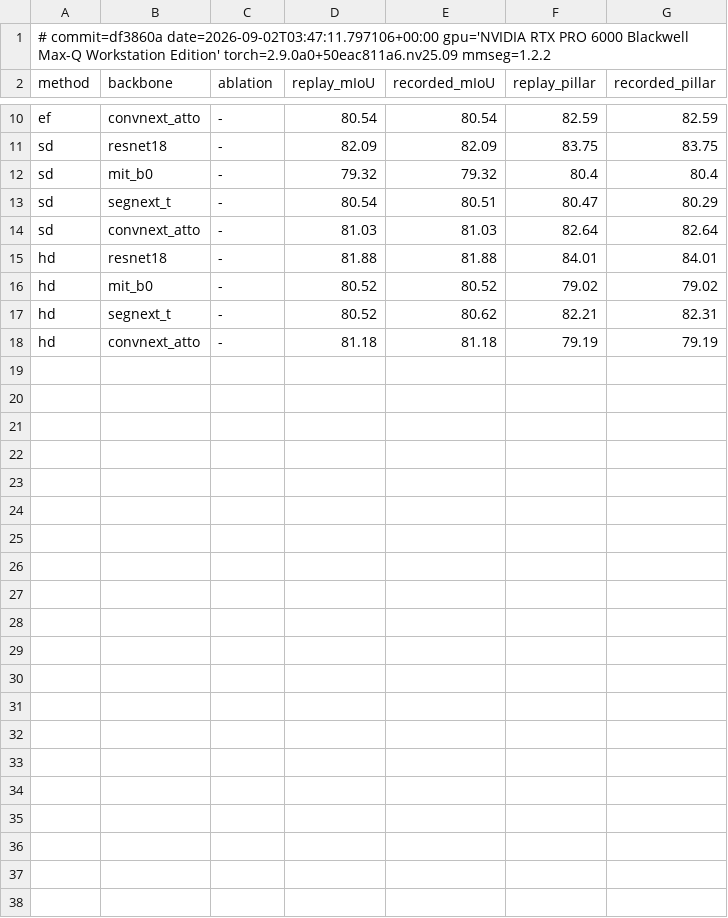
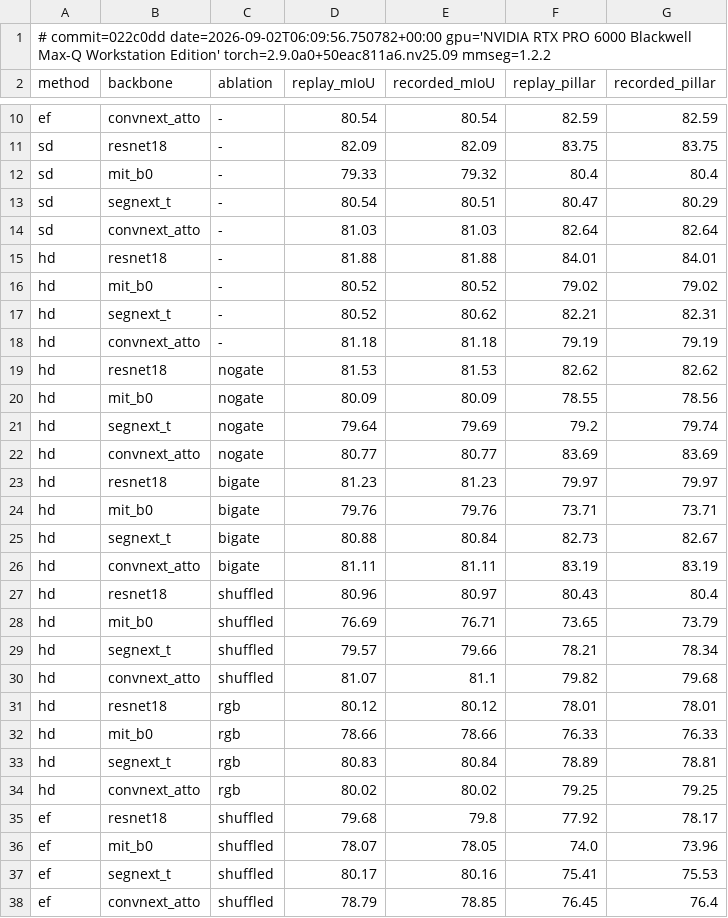
Before and after one commit to elasmobranches/PDSG, a CSV file: verification/replay.csv, drawn as a sheet; only a part is shown, gaps mark what is left out.

```diff
--- a/verification/replay.csv
+++ b/verification/replay.csv
@@ -1,2 +1,2 @@
-# commit=df3860a date=2026-09-02T03:47:11.797106+00:00 gpu='NVIDIA RTX PRO 6000 Blackwell Max-Q Workstation Edition' torch=2.9.0a0+50eac811a6.nv25.09 mmseg=1.2.2
+# commit=022c0dd date=2026-09-02T06:09:56.750782+00:00 gpu='NVIDIA RTX PRO 6000 Blackwell Max-Q Workstation Edition' torch=2.9.0a0+50eac811a6.nv25.09 mmseg=1.2.2
 method,backbone,ablation,replay_mIoU,recorded_mIoU,replay_pillar,recorded_pillar
@@ -11,3 +11,3 @@ ef,convnext_atto,-,80.54,80.54,82.59,82.59
 sd,resnet18,-,82.09,82.09,83.75,83.75
-sd,mit_b0,-,79.32,79.32,80.4,80.4
+sd,mit_b0,-,79.33,79.32,80.4,80.4
 sd,segnext_t,-,80.54,80.51,80.47,80.29
@@ -18 +18,21 @@ hd,segnext_t,-,80.52,80.62,82.21,82.31
 hd,convnext_atto,-,81.18,81.18,79.19,79.19
+hd,resnet18,nogate,81.53,81.53,82.62,82.62
+hd,mit_b0,nogate,80.09,80.09,78.55,78.56
+hd,segnext_t,nogate,79.64,79.69,79.2,79.74
+hd,convnext_atto,nogate,80.77,80.77,83.69,83.69
+hd,resnet18,bigate,81.23,81.23,79.97,79.97
+hd,mit_b0,bigate,79.76,79.76,73.71,73.71
+hd,segnext_t,bigate,80.88,80.84,82.73,82.67
+hd,convnext_atto,bigate,81.11,81.11,83.19,83.19
+hd,resnet18,shuffled,80.96,80.97,80.43,80.4
+hd,mit_b0,shuffled,76.69,76.71,73.65,73.79
+hd,segnext_t,shuffled,79.57,79.66,78.21,78.34
+hd,convnext_atto,shuffled,81.07,81.1,79.82,79.68
+hd,resnet18,rgb,80.12,80.12,78.01,78.01
+hd,mit_b0,rgb,78.66,78.66,76.33,76.33
+hd,segnext_t,rgb,80.83,80.84,78.89,78.81
+hd,convnext_atto,rgb,80.02,80.02,79.25,79.25
+ef,resnet18,shuffled,79.68,79.8,77.92,78.17
+ef,mit_b0,shuffled,78.07,78.05,74.0,73.96
+ef,segnext_t,shuffled,80.17,80.16,75.41,75.53
+ef,convnext_atto,shuffled,78.79,78.85,76.45,76.4
```
Also changed, not shown: 39 other files.
